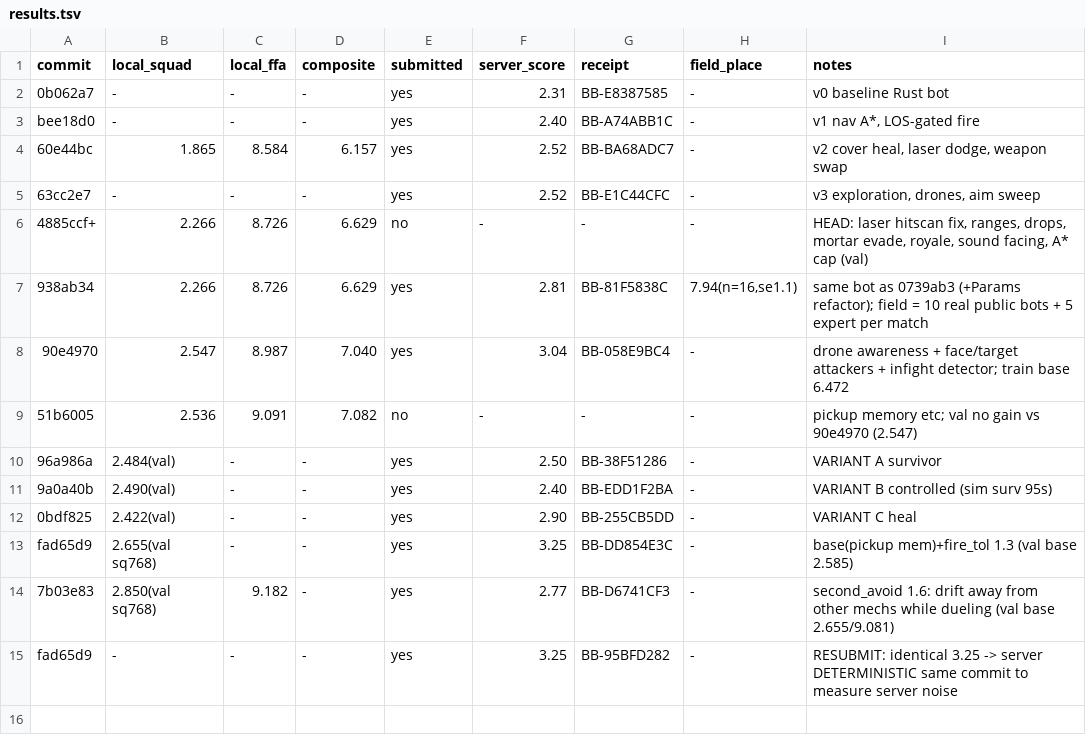
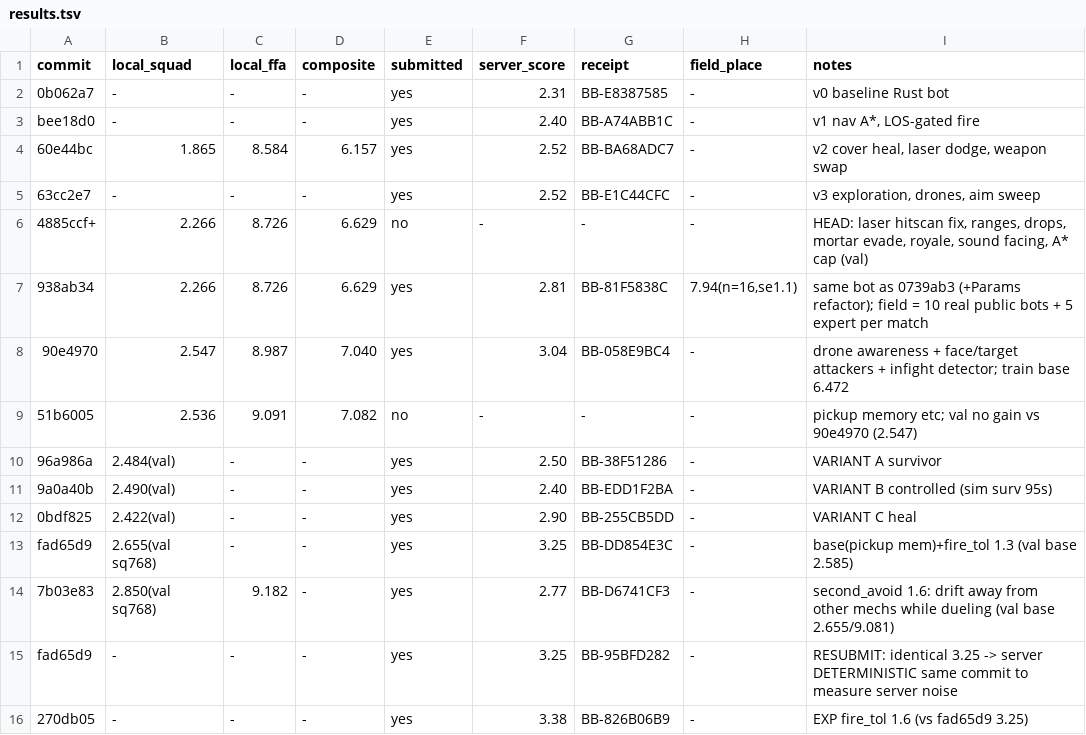
Before and after one commit to viktor-lorentz/mech-royale-overcooked, a TSV file: results.tsv, drawn as a sheet.

```diff
--- a/results.tsv
+++ b/results.tsv
@@ -15 +15,2 @@ fad65d9	2.655(val sq768)	-	-	yes	3.25	BB-DD854E3C	-	base(pickup mem)+fire_tol 1.
 fad65d9	-	-	-	yes	3.25	BB-95BFD282	-	RESUBMIT: identical 3.25 -> server DETERMINISTIC same commit to measure server noise
+270db05	-	-	-	yes	3.38	BB-826B06B9	-	EXP fire_tol 1.6 (vs fad65d9 3.25)
```
Also changed, not shown: 1 other file.
